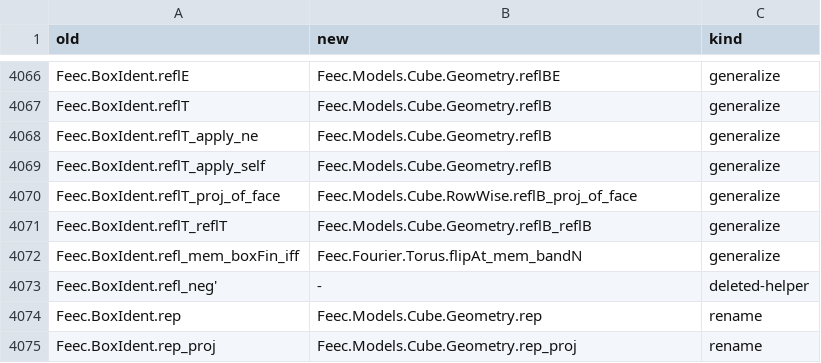
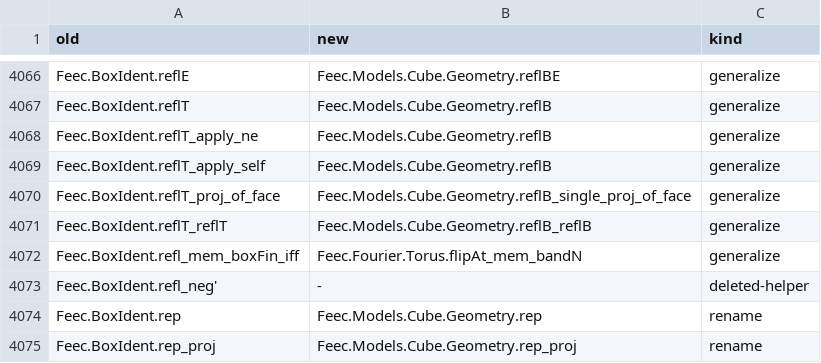
Before and after one commit to vincentqb/feec, a TSV file: docs/migration/map.tsv, drawn as a sheet; only a part is shown, gaps mark what is left out.

Commit message:
v-leftovers single: one Geometry.single (the single reflection R_j, any index type) next to flipB in Cube.Basic with flipB_single (replaces flipB_eq_flipAt), sign_single and reflB_single_proj_of_face; RowWise.single/flipB_single/sign_single/reflB_proj_of_face, DeRhamIdent.single/flipB_single/sign_single/reflB_single_proj_of_face and the private MirrorTrace.sign_single removed; MirrorExt.toL2_ext_mem uses sign_single; map.tsv reflT_proj_of_face -> Geometry.reflB_single_proj_of_face

```diff
--- a/docs/migration/map.tsv
+++ b/docs/migration/map.tsv
@@ -4069,3 +4069,3 @@ Feec.BoxIdent.reflT_apply_ne	Feec.Models.Cube.Geometry.reflB	generalize
 Feec.BoxIdent.reflT_apply_self	Feec.Models.Cube.Geometry.reflB	generalize
-Feec.BoxIdent.reflT_proj_of_face	Feec.Models.Cube.RowWise.reflB_proj_of_face	generalize
+Feec.BoxIdent.reflT_proj_of_face	Feec.Models.Cube.Geometry.reflB_single_proj_of_face	generalize
 Feec.BoxIdent.reflT_reflT	Feec.Models.Cube.Geometry.reflB_reflB	generalize
```
Also changed, not shown: 5 other files.
